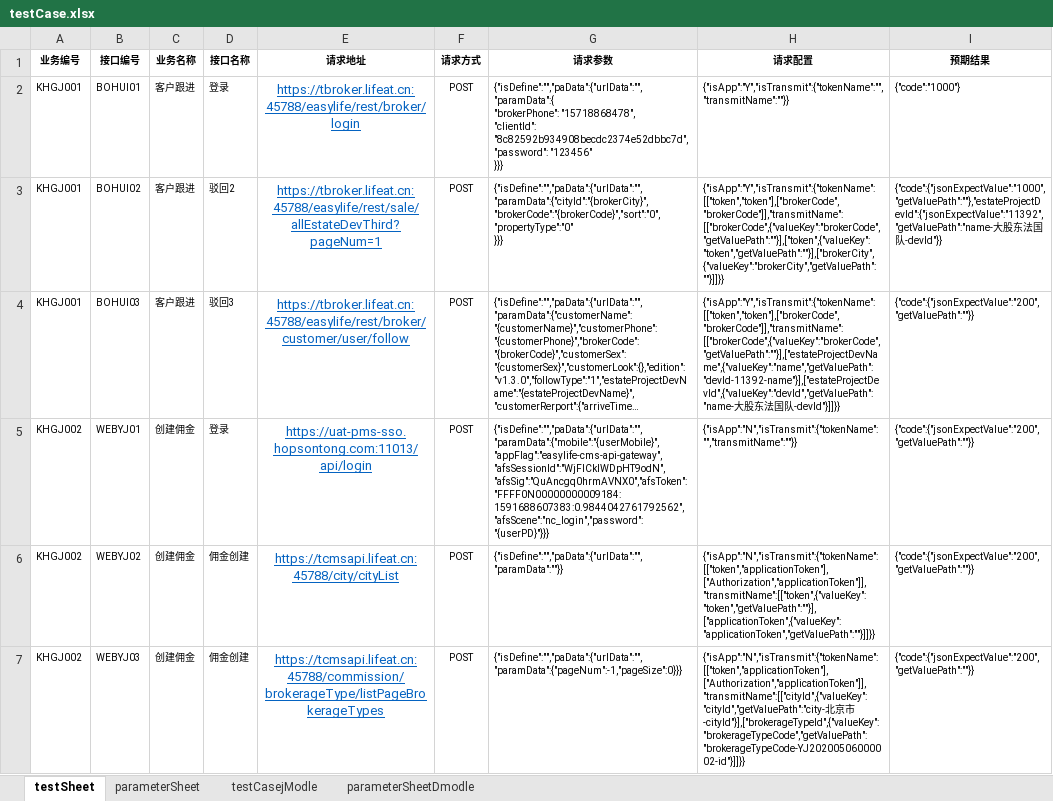
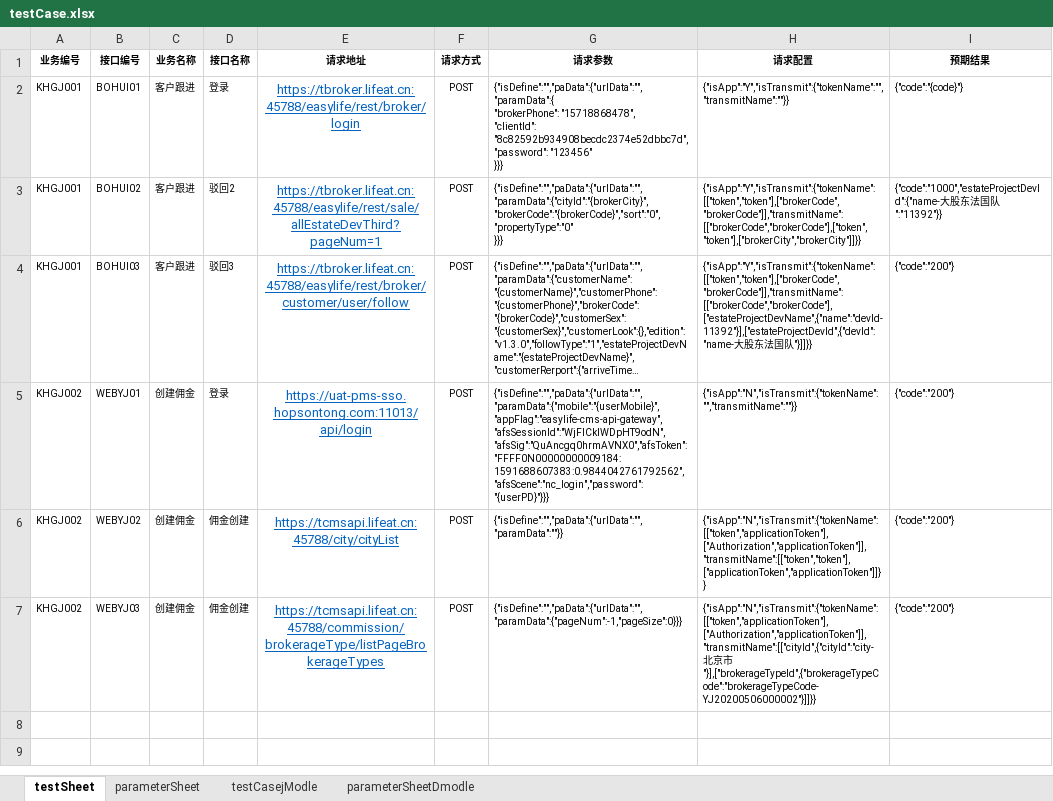
Before and after one commit to laixijun/hopsapi_test1, an Excel workbook: testcase/testCaseAll/testCase.xlsx, sheet testSheet, drawn as a sheet; long unchanged cells end in …; values as stored, in another font and other column widths than the file's, no borders; the diff names each change by its address in the sheet, - before the commit and + after, or states it on an @@ line.

```diff
--- a/testcase/testCaseAll/testCase.xlsx (sheet testSheet)
+++ b/testcase/testCaseAll/testCase.xlsx (sheet testSheet)
-I2 (预期结果): {"code":"1000"}
+I2 (预期结果): {"code":"{code}"}
-H3 (请求配置): {"isApp":"Y","isTransmit":{"tokenName":[["token","token"],["brokerCode","brokerCode"]],"transmitName":[["brokerCode",{"valueKey":"brokerCode","getValuePath":""}],["token",{"valueKey":"token","getValuePath":""}],["brokerCity",{"valueKey":"brokerCity","getValuePath":""}]]}}
+H3 (请求配置): {"isApp":"Y","isTransmit":{"tokenName":[["token","token"],["brokerCode","brokerCode"]],"transmitName":[["brokerCode","brokerCode"],["token","token"],["brokerCity","brokerCity"]]}}
-I3 (预期结果): {"code":{"jsonExpectValue":"1000","getValuePath":""},"estateProjectDevId":{"jsonExpectValue":"11392","getValuePath":"name-大股东法国队-devId"}}
+I3 (预期结果): {"code":"1000","estateProjectDevId":{"name-大股东法国队":"11392"}}
-H4 (请求配置): {"isApp":"Y","isTransmit":{"tokenName":[["token","token"],["brokerCode","brokerCode"]],"transmitName":[["brokerCode",{"valueKey":"brokerCode","getValuePath":""}],["estateProjectDevName",{"valueKey":"name","getValuePath":"devId-11392-name"}],["estateProjectDevId",{"valueKey":"devId","getValuePath":"name-大股东法国队-devId"}]]}}
+H4 (请求配置): {"isApp":"Y","isTransmit":{"tokenName":[["token","token"],["brokerCode","brokerCode"]],"transmitName":[["brokerCode","brokerCode"],["estateProjectDevName",{"name":"devId-11392"}],["estateProjectDevId",{"devId":"name-大股东法国队"}]]}}
-I4:I7 (预期结果): {"code":{"jsonExpectValue":"200","getValuePath":""}}
+I4:I7 (预期结果): {"code":"200"}
-H6 (请求配置): {"isApp":"N","isTransmit":{"tokenName":[["token","applicationToken"],["Authorization","applicationToken"]],"transmitName":[["token",{"valueKey":"token","getValuePath":""}],["applicationToken",{"valueKey":"applicationToken","getValuePath":""}]]}}
+H6 (请求配置): {"isApp":"N","isTransmit":{"tokenName":[["token","applicationToken"],["Authorization","applicationToken"]],"transmitName":[["token","token"],["applicationToken","applicationToken"]]}}
-H7 (请求配置): {"isApp":"N","isTransmit":{"tokenName":[["token","applicationToken"],["Authorization","applicationToken"]],"transmitName":[["cityId",{"valueKey":"cityId","getValuePath":"city-北京市-cityId"}],["brokerageTypeId",{"valueKey":"brokerageTypeCode","getValuePath":"brokerageTypeCode-YJ20200506000002-id"}]]}}
+H7 (请求配置): {"isApp":"N","isTransmit":{"tokenName":[["token","applicationToken"],["Authorization","applicationToken"]],"transmitName":[["cityId",{"cityId":"city-北京市"}],["brokerageTypeId",{"brokerageTypeCode":"brokerageTypeCode-YJ20200506000002"}]]}}
```
Also changed, not shown: sheet parameterSheet, 8 other files.
